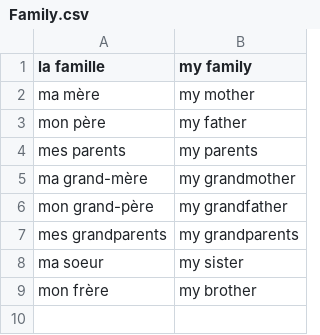
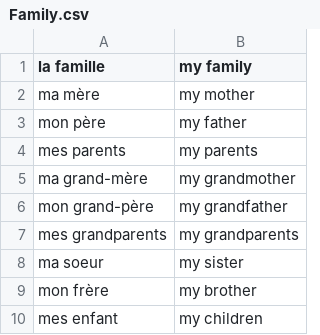
Before and after one commit to c14410312/FrenchForKidsApp, a CSV file: src/data/Text/Family.csv, drawn as a sheet; the diff names each change by its address in the sheet, - before the commit and + after, or states it on an @@ line.

```diff
--- a/src/data/Text/Family.csv
+++ b/src/data/Text/Family.csv
+row 10: mes enfant | my children
```
Also changed, not shown: bin/data/Text/Family.csv, 10 other files.
